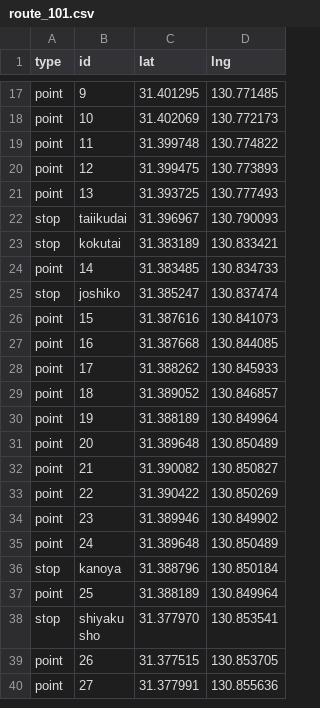
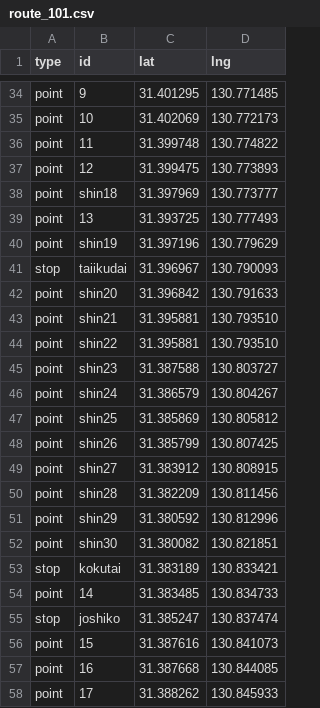
Before and after one commit to saikazakiyuen/bus-location-system-KANOYA, a CSV file: route_101.csv, drawn as a sheet; only a part is shown, gaps mark what is left out; the shorter side is filled out with more unchanged rows; the diff covers the shown part only; the diff names each change by its address in the sheet, - before the commit and + after, or states it on an @@ line.

```diff
--- a/route_101.csv
+++ b/route_101.csv
+row 38: point | shin18 | 31.397969 | 130.773777
+row 40: point | shin19 | 31.397196 | 130.779629
+row 42: point | shin20 | 31.396842 | 130.791633
+row 43: point | shin21 | 31.395881 | 130.793510
+row 44: point | shin22 | 31.395881 | 130.793510
+row 45: point | shin23 | 31.387588 | 130.803727
+row 46: point | shin24 | 31.386579 | 130.804267
+row 47: point | shin25 | 31.385869 | 130.805812
+row 48: point | shin26 | 31.385799 | 130.807425
+row 49: point | shin27 | 31.383912 | 130.808915
+row 50: point | shin28 | 31.382209 | 130.811456
+row 51: point | shin29 | 31.380592 | 130.812996
+row 52: point | shin30 | 31.380082 | 130.821851
```
Also changed, not shown: 24 added rows and 2 edited cells elsewhere in this file.
